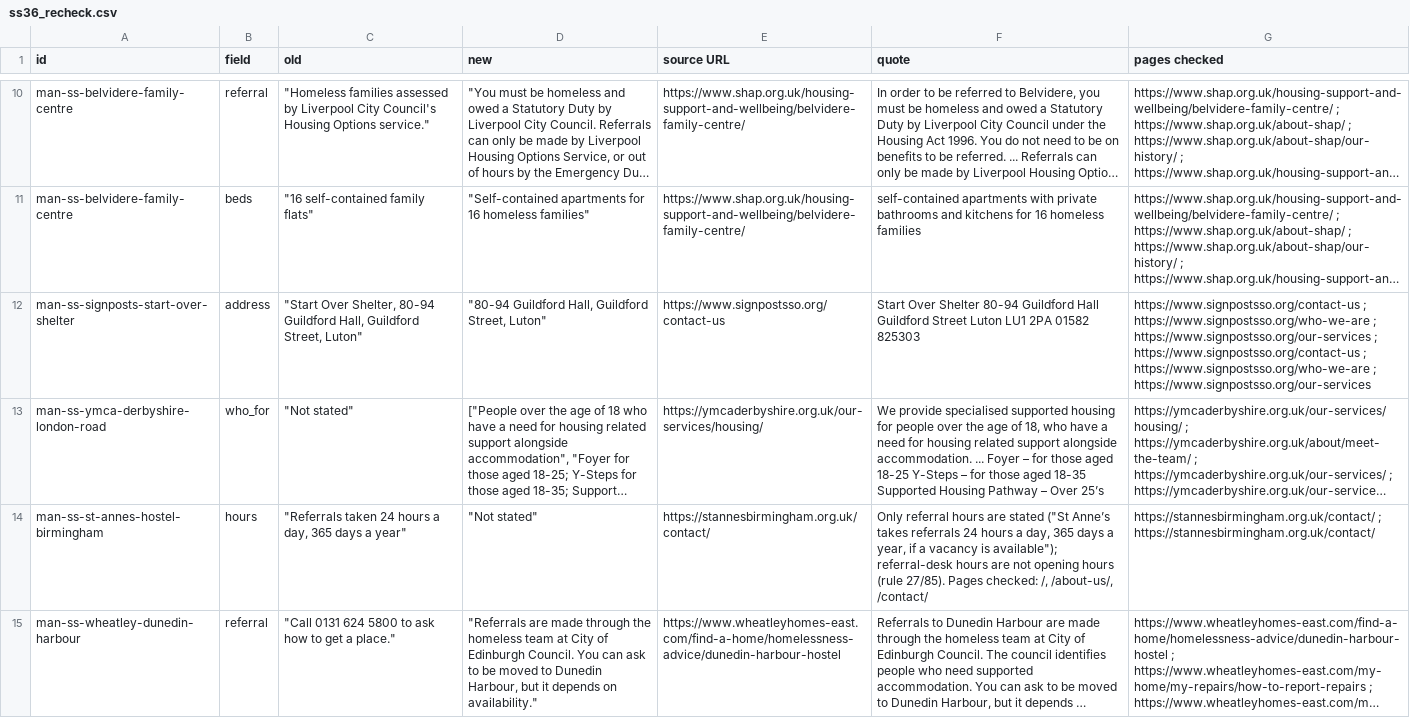
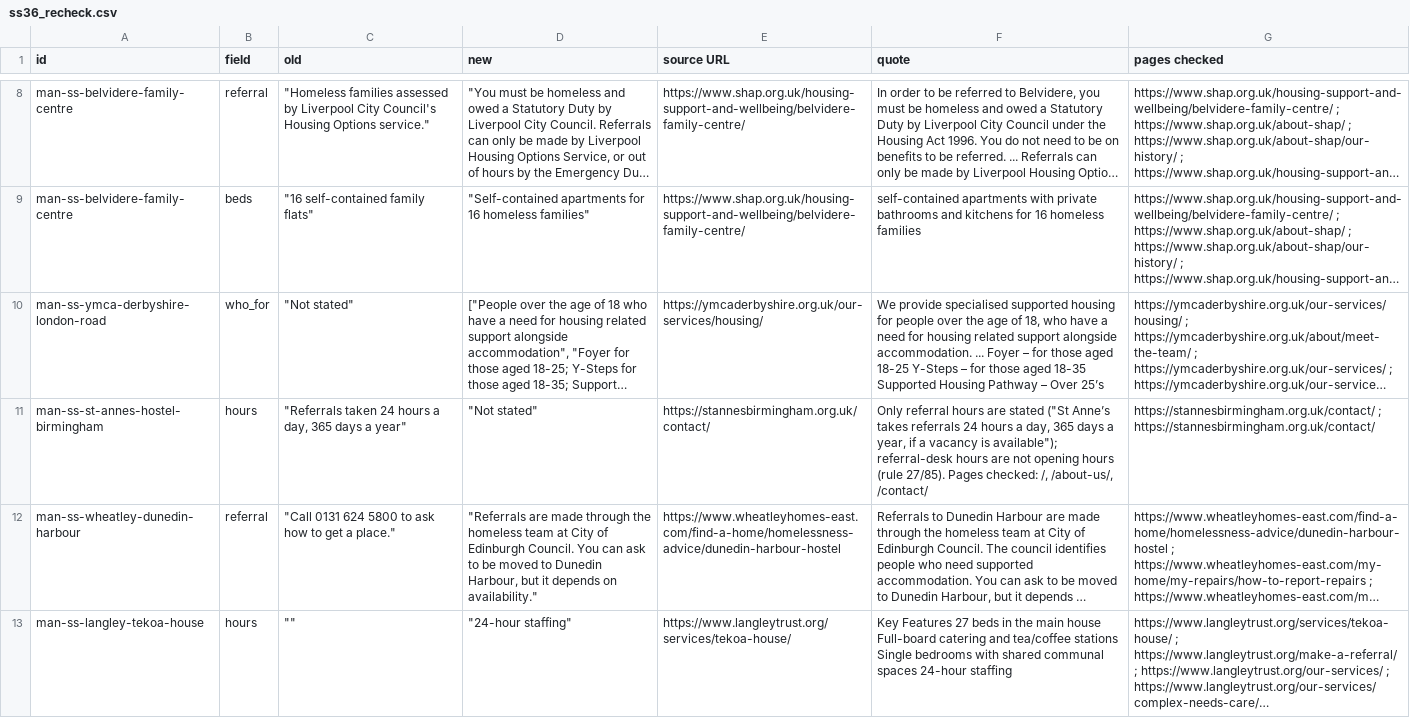
Before and after one commit to Postcode-economics/find-your-food-bank, a CSV file: reports/ss36_recheck.csv, drawn as a sheet; only a part is shown, gaps mark what is left out; the shorter side is filled out with more unchanged rows; long unchanged cells end in …; the diff covers the shown part only; the diff names each change by its address in the sheet, - before the commit and + after, or states it on an @@ line.

Commit message:
Keep the manual (last night's) address wording for Caritas, St George's Crypt, Wilson Carlile, SPIN and Signposts (Dean: manual file is the source of truth)

```diff
--- a/reports/ss36_recheck.csv
+++ b/reports/ss36_recheck.csv
-row 12: man-ss-signposts-start-over-shelter | address | "Start Over Shelter, 80-94 Guildford Hall, Guildford Street, Luton" | "80-94 Guildford Hall, Guildford Street, Luton" | https://www.signpostsso.org/contact-us | Start Over Shelter 80-94 Guildford Hall Guildford Street Luton LU1 2PA 01582 825303 | https://www.signpostsso.org/contact-us ; https://www.signpostsso.org/who-we-are ; https://www.signpostsso.org/our-services ; https://www.signpostsso.org/contact-us ; https://www.signpostsso.org/who-we-are ; https://www.signpostsso.org/our-services
```
Also changed, not shown: 4 removed rows elsewhere in this file, 2 other files.
